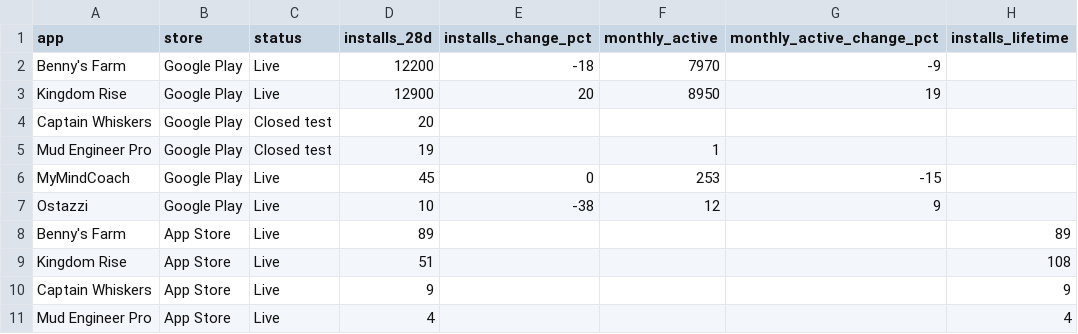
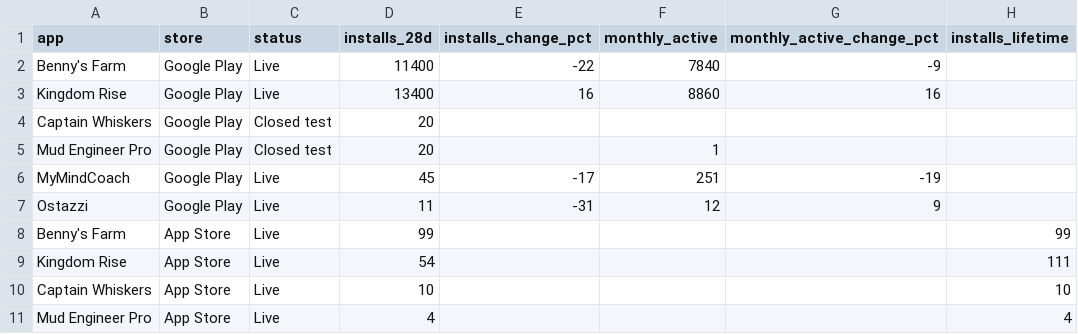
Before and after one commit to Himageo2006/northstar-dashboard, a CSV file: data/apps.csv, drawn as a sheet; only a part is shown; the diff names each change by its address in the sheet, - before the commit and + after, or states it on an @@ line.

```diff
--- a/data/apps.csv
+++ b/data/apps.csv
-D2 (installs_28d): 12200
+D2 (installs_28d): 11400
-E2 (installs_change_pct): -18
+E2 (installs_change_pct): -22
-F2 (monthly_active): 7970
+F2 (monthly_active): 7840
-D3 (installs_28d): 12900
+D3 (installs_28d): 13400
-E3 (installs_change_pct): 20
+E3 (installs_change_pct): 16
-F3 (monthly_active): 8950
+F3 (monthly_active): 8860
-G3 (monthly_active_change_pct): 19
+G3 (monthly_active_change_pct): 16
-D5 (installs_28d): 19
+D5 (installs_28d): 20
-E6 (installs_change_pct): 0
+E6 (installs_change_pct): -17
-F6 (monthly_active): 253
+F6 (monthly_active): 251
-G6 (monthly_active_change_pct): -15
+G6 (monthly_active_change_pct): -19
-D7 (installs_28d): 10
+D7 (installs_28d): 11
-E7 (installs_change_pct): -38
+E7 (installs_change_pct): -31
-D8 (installs_28d): 89
+D8 (installs_28d): 99
-H8 (installs_lifetime): 89
+H8 (installs_lifetime): 99
-D9 (installs_28d): 51
+D9 (installs_28d): 54
-H9 (installs_lifetime): 108
+H9 (installs_lifetime): 111
-D10 (installs_28d): 9
+D10 (installs_28d): 10
-H10 (installs_lifetime): 9
+H10 (installs_lifetime): 10
```
Also changed, not shown: data/android_daily.csv, data/ios_daily.csv, 10 other files.
